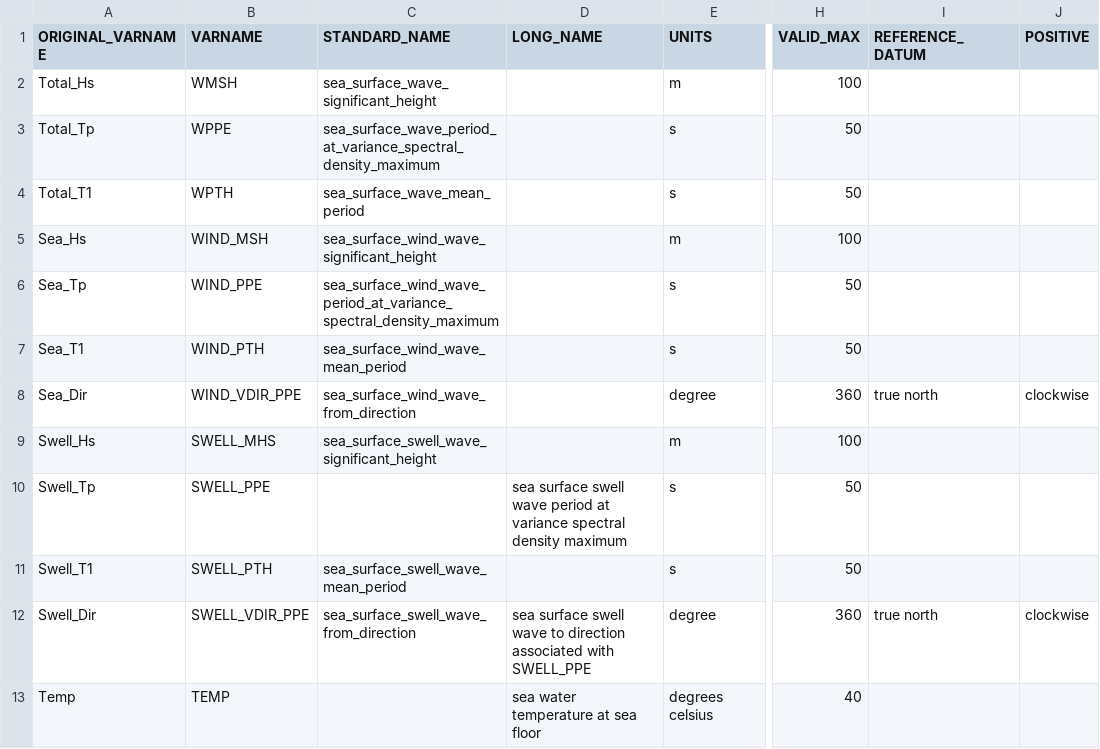
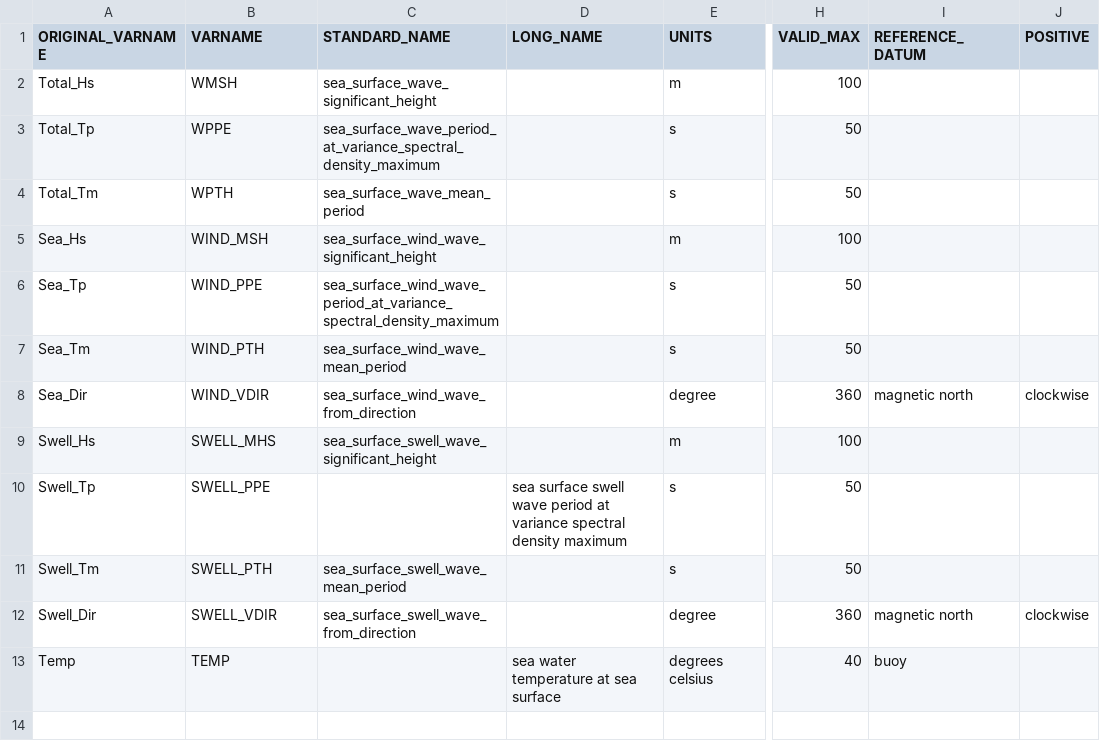
Before and after one commit to aodn/data-services, a CSV file: AODN/DOT-WA-WAVE/waverider_library/wave_parameters_mapping.csv, drawn as a sheet; only a part is shown, gaps mark what is left out; the diff names each change by its address in the sheet, - before the commit and + after, or states it on an @@ line.

Commit message:
waverider - wip working

```diff
--- a/AODN/DOT-WA-WAVE/waverider_library/wave_parameters_mapping.csv
+++ b/AODN/DOT-WA-WAVE/waverider_library/wave_parameters_mapping.csv
-A4 (ORIGINAL_VARNAME): Total_T1
+A4 (ORIGINAL_VARNAME): Total_Tm
-A7 (ORIGINAL_VARNAME): Sea_T1
+A7 (ORIGINAL_VARNAME): Sea_Tm
-B8 (VARNAME): WIND_VDIR_PPE
+B8 (VARNAME): WIND_VDIR
-I8 (REFERENCE_DATUM): true north
+I8 (REFERENCE_DATUM): magnetic north
-A11 (ORIGINAL_VARNAME): Swell_T1
+A11 (ORIGINAL_VARNAME): Swell_Tm
-B12 (VARNAME): SWELL_VDIR_PPE
+B12 (VARNAME): SWELL_VDIR
-D12 (LONG_NAME): sea surface swell wave to direction associated with SWELL_PPE
+D12 (LONG_NAME): (empty)
-I12 (REFERENCE_DATUM): true north
+I12 (REFERENCE_DATUM): magnetic north
-D13 (LONG_NAME): sea water temperature at sea floor
+D13 (LONG_NAME): sea water temperature at sea surface
-I13 (REFERENCE_DATUM): (empty)
+I13 (REFERENCE_DATUM): buoy
```
Also changed, not shown: 4 other files.
